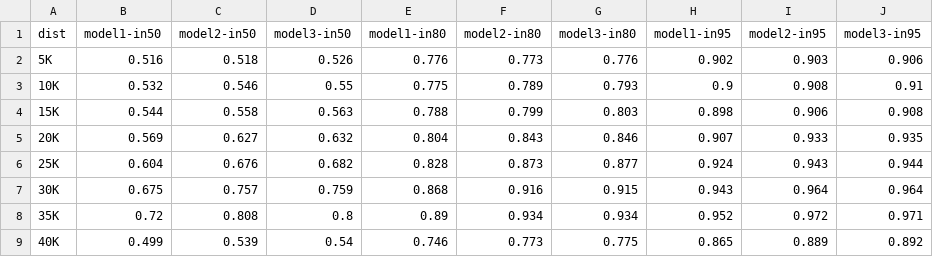
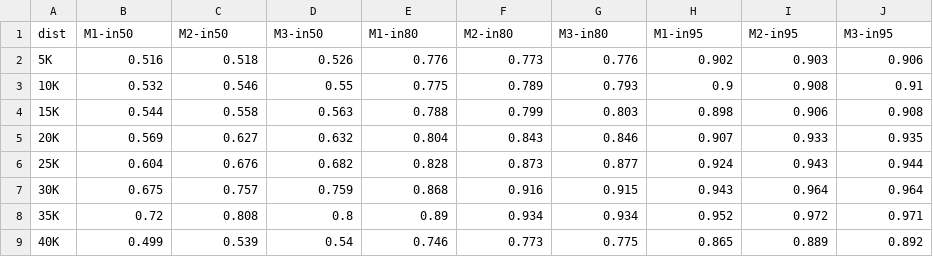
Before and after one commit to eaegerber/Marathon_Predictor, a CSV file: analysis/tables/bos_int_check.csv, drawn as a sheet.

Commit message:
Update plots text sizes, update model names

```diff
--- a/analysis/tables/bos_int_check.csv
+++ b/analysis/tables/bos_int_check.csv
@@ -1,2 +1,2 @@
-dist,model1-in50,model2-in50,model3-in50,model1-in80,model2-in80,model3-in80,model1-in95,model2-in95,model3-in95
+dist,M1-in50,M2-in50,M3-in50,M1-in80,M2-in80,M3-in80,M1-in95,M2-in95,M3-in95
 5K,0.516,0.518,0.526,0.776,0.773,0.776,0.902,0.903,0.906
```
Also changed, not shown: analysis/tables/bos_int_sizes.csv, analysis/tables/bos_rmse.csv, 27 other files.
